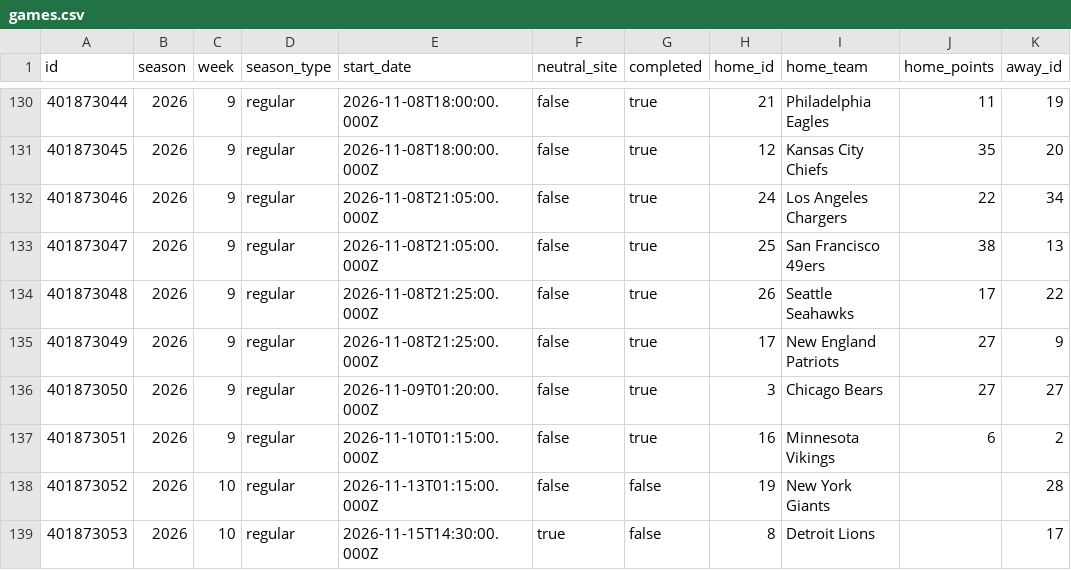
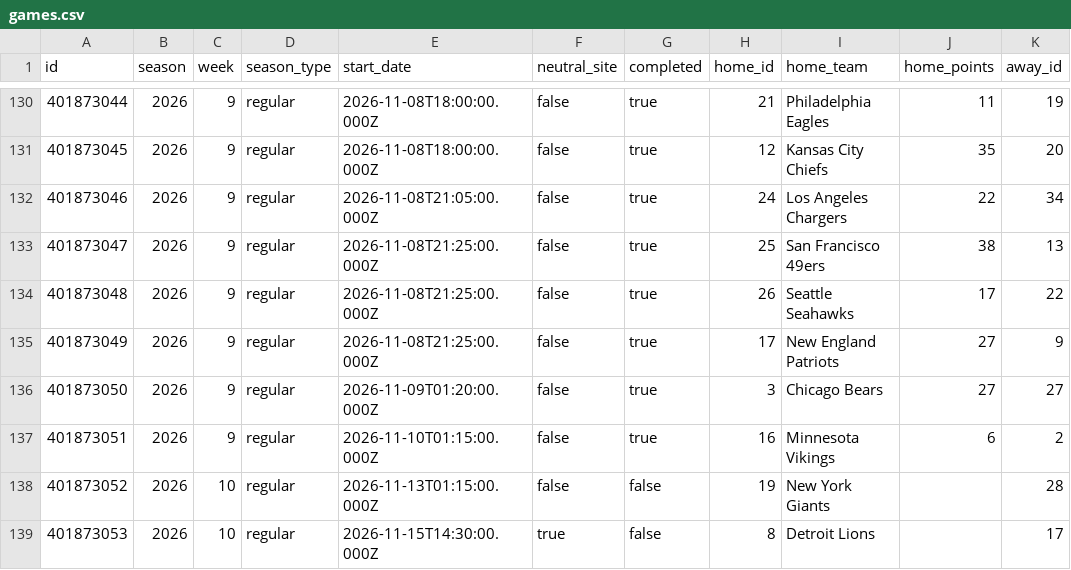
Before and after one commit to SamBennettDev/rank, a CSV file: data/seasons/nfl-2026/games.csv, drawn as a sheet; only a part is shown, gaps mark what is left out; the diff names each change by its address in the sheet, - before the commit and + after, or states it on an @@ line.

Commit message:
Update 2026 results (no game changes)

```diff
--- a/data/seasons/nfl-2026/games.csv
+++ b/data/seasons/nfl-2026/games.csv
-E133 (start_date): 2026-11-08T21:05:00.000Z
+E133 (start_date): 2026-11-08T21:25:00.000Z
```
Also changed, not shown: 9 other files.
